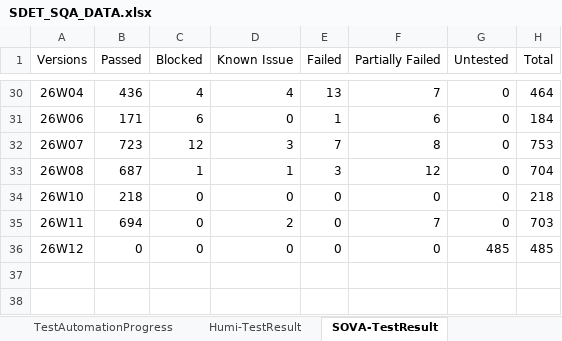
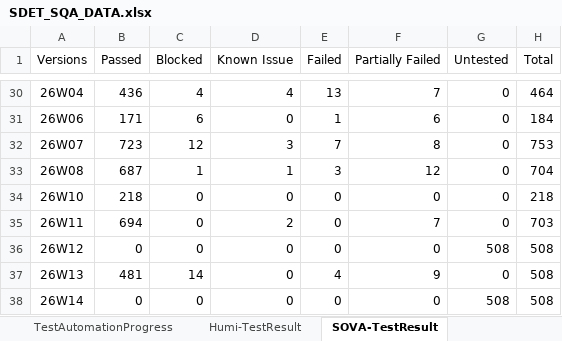
Before and after one commit to whsu45/CycleView, an Excel workbook: data/SDET_SQA_DATA.xlsx, sheet SOVA-TestResult, drawn as a sheet; only a part is shown, gaps mark what is left out; values as stored, in another font and other column widths than the file's, no borders; charts and pictures and table styles not drawn; the diff names each change by its address in the sheet, - before the commit and + after, or states it on an @@ line.

```diff
--- a/data/SDET_SQA_DATA.xlsx (sheet SOVA-TestResult)
+++ b/data/SDET_SQA_DATA.xlsx (sheet SOVA-TestResult)
-G36 (Untested): 485
+G36 (Untested): 508
-H36 (Total): 485
+H36 (Total): 508
+row 37: 26W13 | 481 | 14 | 0 | 4 | 9 | 0 | 508
+row 38: 26W14 | 0 | 0 | 0 | 0 | 0 | 508 | 508
```
Also changed, not shown: sheet SOVA-BugTrend, sheet Humi-BugTrend, sheet Humi-TestResult, sheet TestAutomationProgress, sheet SOVA-UIAutomation, charts or pictures, 4 other files.
